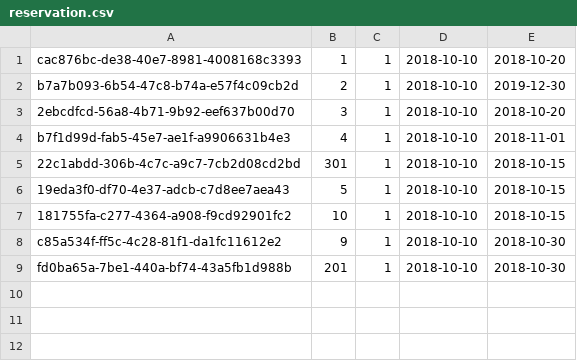
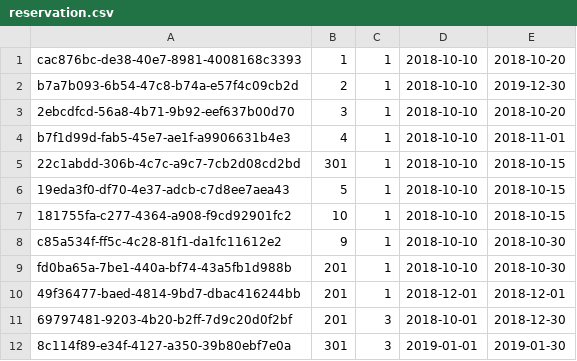
Before and after one commit to darek-giza/jjdzl1-css, a CSV file: src/main/resources/reservation.csv, drawn as a sheet.

Commit message:
Fix user login in reservation

```diff
--- a/src/main/resources/reservation.csv
+++ b/src/main/resources/reservation.csv
@@ -9 +9,4 @@ c85a534f-ff5c-4c28-81f1-da1fc11612e2,9,1,2018-10-10,2018-10-30
 fd0ba65a-7be1-440a-bf74-43a5fb1d988b,201,1,2018-10-10,2018-10-30
+49f36477-baed-4814-9bd7-dbac416244bb,201,1,2018-12-01,2018-12-01
+69797481-9203-4b20-b2ff-7d9c20d0f2bf,201,3,2018-10-01,2018-12-30
+8c114f89-e34f-4127-a350-39b80ebf7e0a,301,3,2019-01-01,2019-01-30
```
Also changed, not shown: 3 other files.
